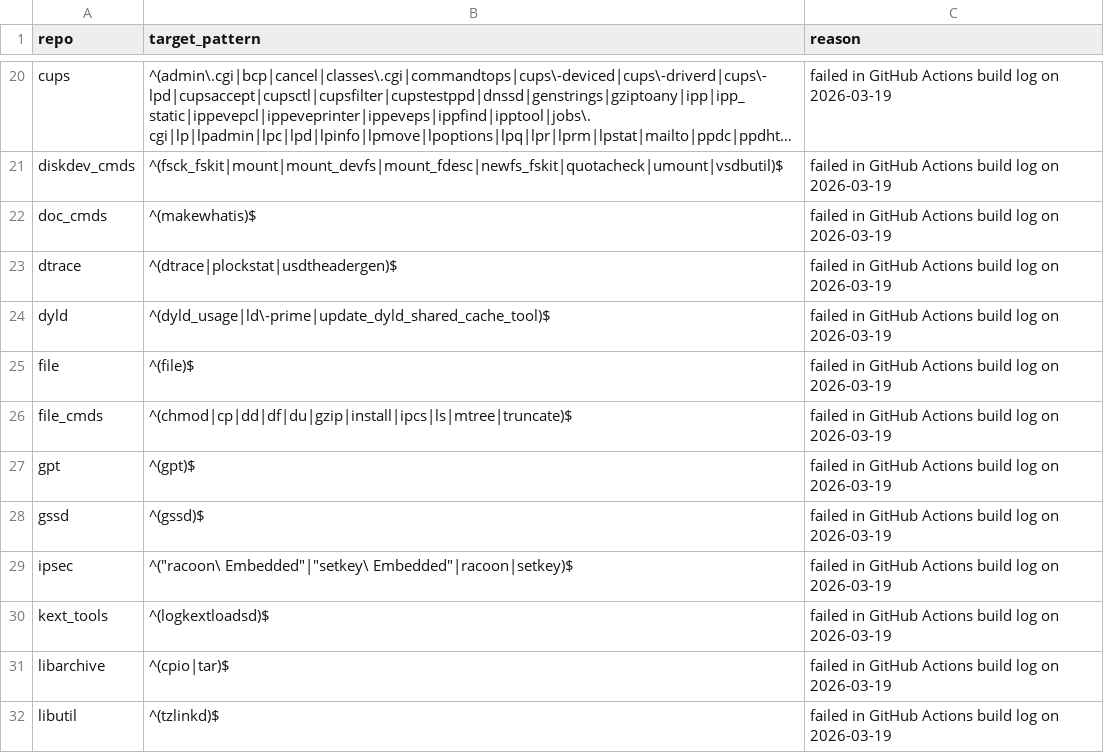
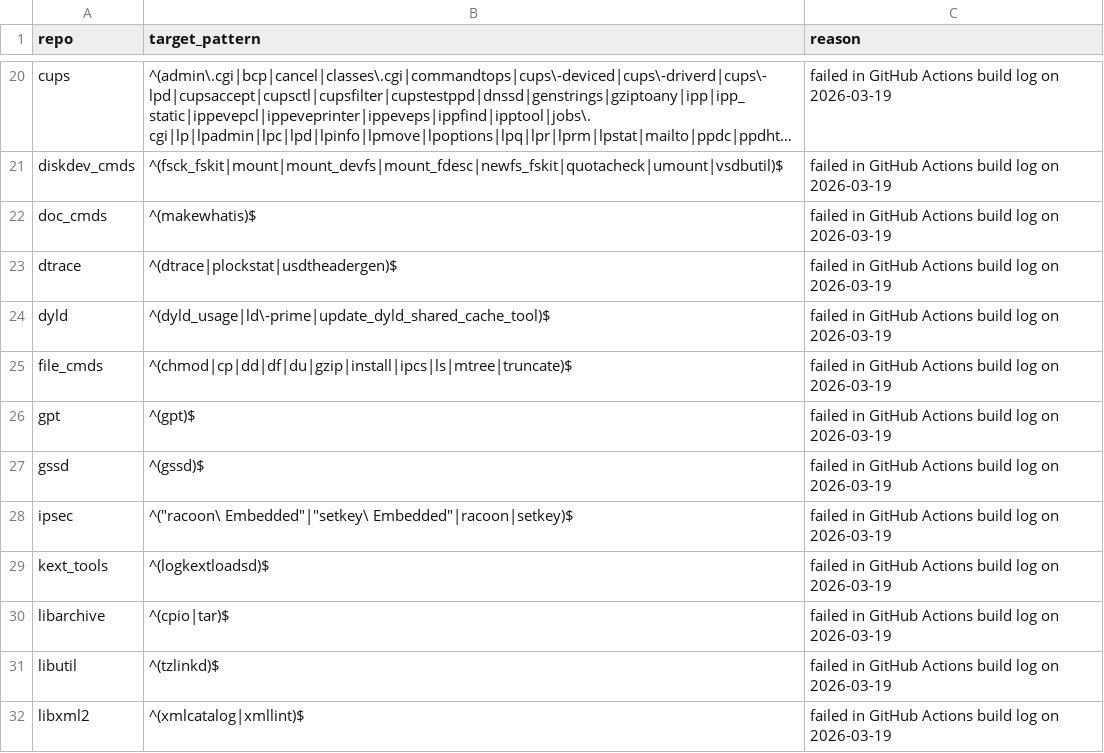
Before and after one commit to metalbear-co/appleutils, a TSV file: config/excluded-target-patterns.tsv, drawn as a sheet; only a part is shown, gaps mark what is left out; the shorter side is filled out with more unchanged rows; long unchanged cells end in ….

```diff
--- a/config/excluded-target-patterns.tsv
+++ b/config/excluded-target-patterns.tsv
@@ -24,3 +24,2 @@ dtrace	^(dtrace|plockstat|usdtheadergen)$	failed in GitHub Actions build log on
 dyld	^(dyld_usage|ld\-prime|update_dyld_shared_cache_tool)$	failed in GitHub Actions build log on 2026-03-19
-file	^(file)$	failed in GitHub Actions build log on 2026-03-19
 file_cmds	^(chmod|cp|dd|df|du|gzip|install|ipcs|ls|mtree|truncate)$	failed in GitHub Actions build log on 2026-03-19
```
Also changed, not shown: 1 other file.
